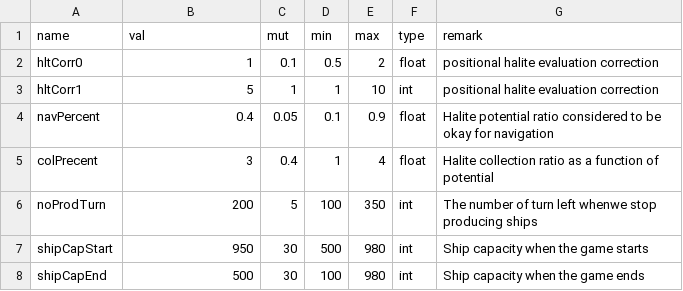
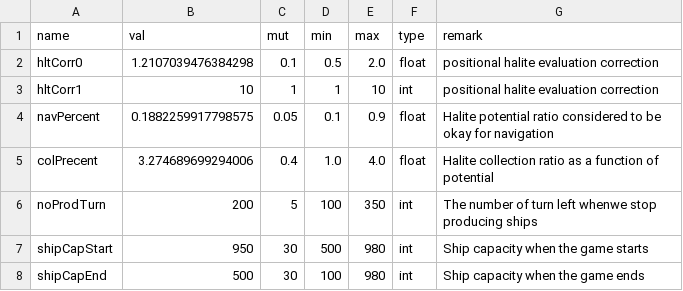
Before and after one commit to ssantichaivekin/halite3, a CSV file: csv/2-32-2.csv, drawn as a sheet.

```diff
--- a/csv/2-32-2.csv
+++ b/csv/2-32-2.csv
@@ -1,6 +1,6 @@
 name,val,mut,min,max,type,remark
-hltCorr0,1,0.1,0.5,2,float,positional halite evaluation correction
-hltCorr1,5,1,1,10,int,positional halite evaluation correction
-navPercent,0.4,0.05,0.1,0.9,float,Halite potential ratio considered to be okay for navigation
-colPrecent,3,0.4,1,4,float,Halite collection ratio as a function of potential
+hltCorr0,1.2107039476384298,0.1,0.5,2.0,float,positional halite evaluation correction
+hltCorr1,10,1,1,10,int,positional halite evaluation correction
+navPercent,0.1882259917798575,0.05,0.1,0.9,float,Halite potential ratio considered to be okay for navigation
+colPrecent,3.274689699294006,0.4,1.0,4.0,float,Halite collection ratio as a function of potential
 noProdTurn,200,5,100,350,int,The number of turn left whenwe stop producing ships
```
Also changed, not shown: csv/2-32-0.csv, csv/2-32-1.csv, 57 other files.
